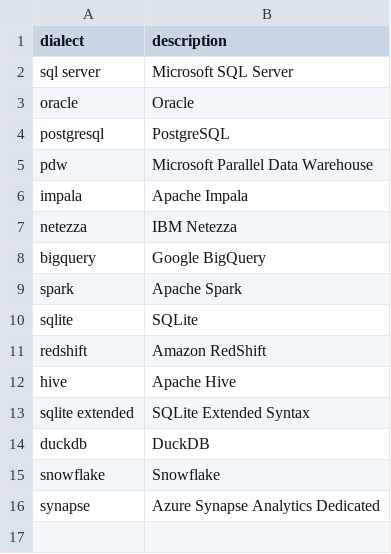
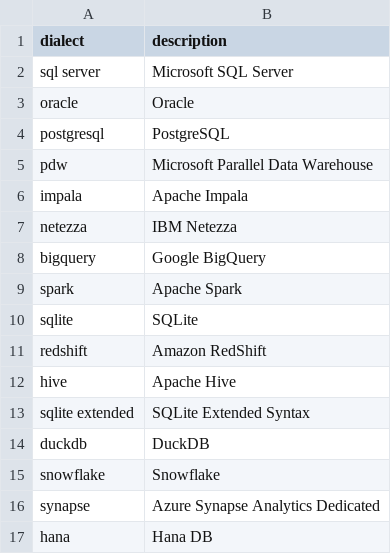
Before and after one commit to alp-os/alp-SqlRender, a CSV file: inst/csv/supportedDialects.csv, drawn as a sheet.

Commit message:
add hana as supported dialect

```diff
--- a/inst/csv/supportedDialects.csv
+++ b/inst/csv/supportedDialects.csv
@@ -16 +16,2 @@ snowflake,Snowflake
 synapse,Azure Synapse Analytics Dedicated
+hana, Hana DB
```
